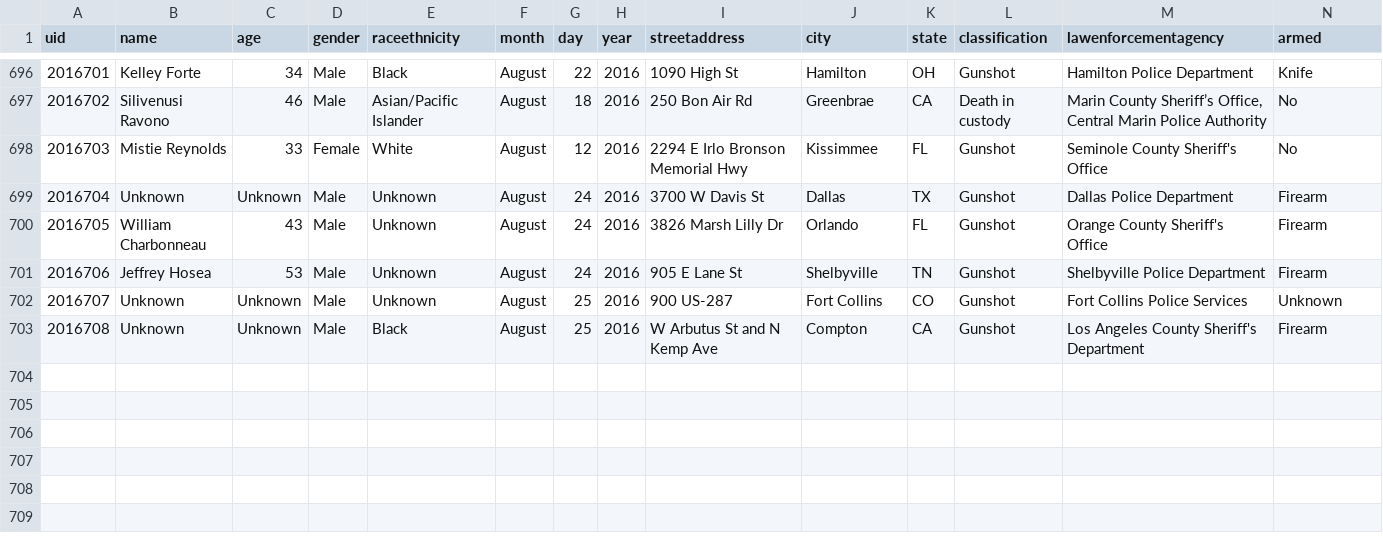
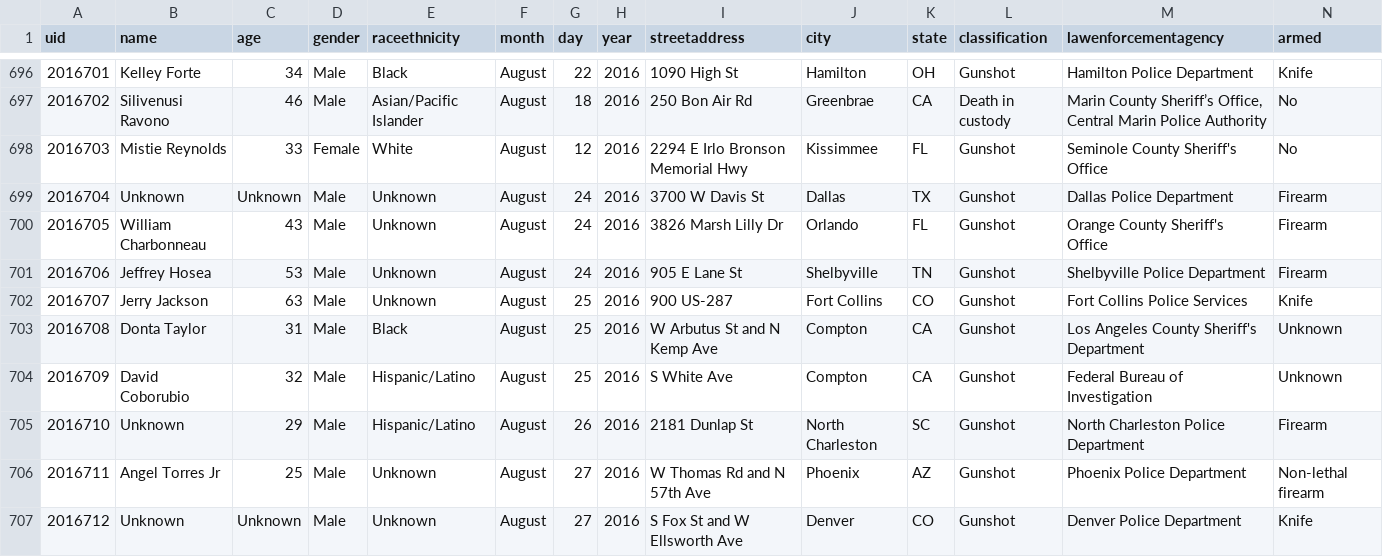
Before and after one commit to flother/thecounted, a CSV file: data/the-counted-2016.csv, drawn as a sheet; only a part is shown, gaps mark what is left out; addresses are those after the commit; the diff names each change by its address in the sheet, - before the commit and + after, or states it on an @@ line.

Commit message:
Add David Coborubio and 3 others; update Jerry Jackson and 1 other

```diff
--- a/data/the-counted-2016.csv
+++ b/data/the-counted-2016.csv
+row 702: 2016707 | Jerry Jackson | 63 | Male | Unknown | August | 25 | 2016 | 900 US-287 | Fort Collins | CO | Gunshot | Fort Collins Police Services | Knife
+row 703: 2016708 | Donta Taylor | 31 | Male | Black | August | 25 | 2016 | W Arbutus St and N Kemp Ave | Compton | CA | Gunshot | Los Angeles County Sheriff's Department | Unknown
+row 704: 2016709 | David Coborubio | 32 | Male | Hispanic/Latino | August | 25 | 2016 | S White Ave | Compton | CA | Gunshot | Federal Bureau of Investigation | Unknown
@@ column A (uid) renumbered from row 705 down @@
-C705 (age): Unknown
+C705 (age): 29
-E705 (raceethnicity): Unknown
+E705 (raceethnicity): Hispanic/Latino
-G705 (day): 25
+G705 (day): 26
-I705 (streetaddress): 900 US-287
+I705 (streetaddress): 2181 Dunlap St
-J705 (city): Fort Collins
+J705 (city): North Charleston
-K705 (state): CO
+K705 (state): SC
-M705 (lawenforcementagency): Fort Collins Police Services
+M705 (lawenforcementagency): North Charleston Police Department
-N705 (armed): Unknown
+N705 (armed): Firearm
+row 706: 2016711 | Angel Torres Jr | 25 | Male | Unknown | August | 27 | 2016 | W Thomas Rd and N 57th Ave | Phoenix | AZ | Gunshot | Phoenix Police Department | Non-lethal firearm
-E707 (raceethnicity): Black
+E707 (raceethnicity): Unknown
-G707 (day): 25
+G707 (day): 27
-I707 (streetaddress): W Arbutus St and N Kemp Ave
+I707 (streetaddress): S Fox St and W Ellsworth Ave
-J707 (city): Compton
+J707 (city): Denver
-K707 (state): CA
+K707 (state): CO
-M707 (lawenforcementagency): Los Angeles County Sheriff's Department
+M707 (lawenforcementagency): Denver Police Department
-N707 (armed): Firearm
+N707 (armed): Knife
```
